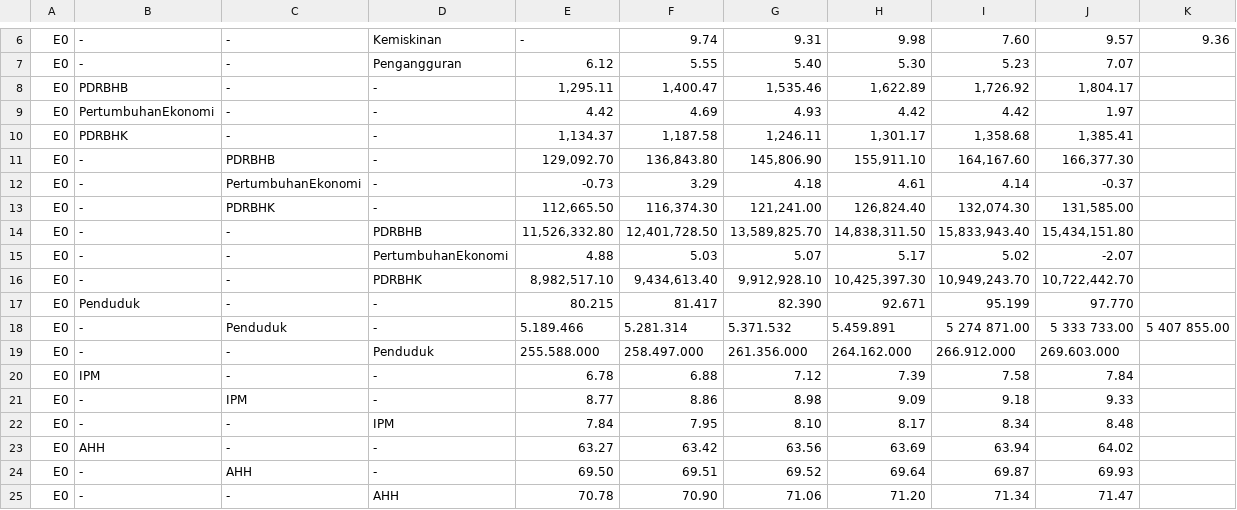
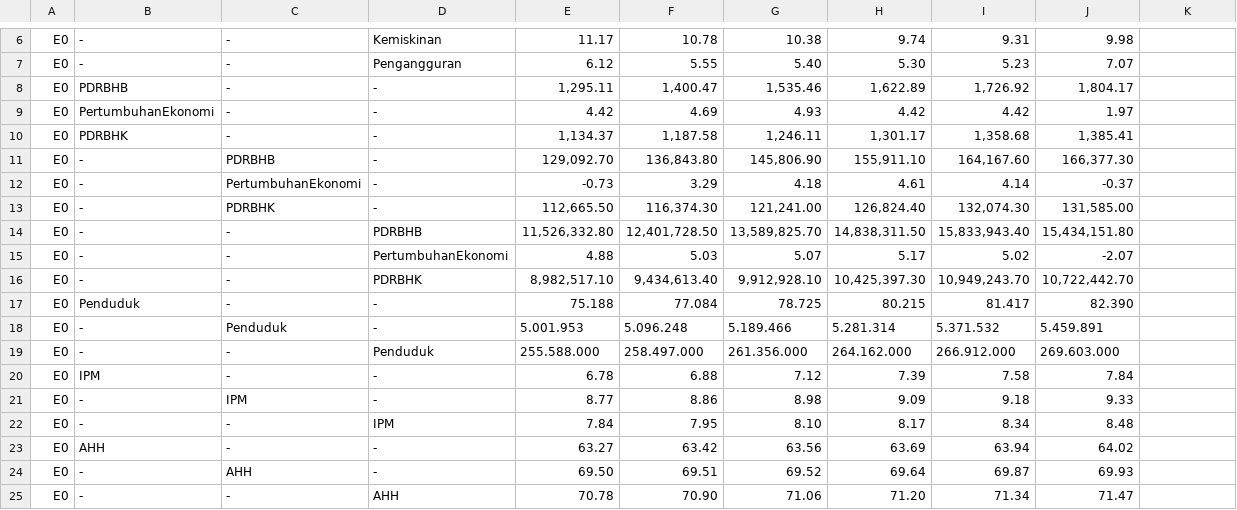
Before and after one commit to habicahya/habicahya, a CSV file: DATA1.csv, drawn as a sheet; only a part is shown, gaps mark what is left out; the diff covers the shown part only; the diff names each change by its address in the sheet, - before the commit and + after, or states it on an @@ line.

```diff
--- a/DATA1.csv
+++ b/DATA1.csv
-E6: -
+E6: 11.17
-F6: 9.74
+F6: 10.78
-G6: 9.31
+G6: 10.38
-H6: 9.98
+H6: 9.74
-I6: 7.60
+I6: 9.31
-J6: 9.57
+J6: 9.98
-K6: 9.36
+K6: (empty)
-E17: 80.215
+E17: 75.188
-F17: 81.417
+F17: 77.084
-G17: 82.390
+G17: 78.725
-H17: 92.671
+H17: 80.215
-I17: 95.199
+I17: 81.417
-J17: 97.770
+J17: 82.390
-E18: 5.189.466
+E18: 5.001.953
-F18: 5.281.314
+F18: 5.096.248
-G18: 5.371.532
+G18: 5.189.466
-H18: 5.459.891
+H18: 5.281.314
-I18: 5 274 871.00
+I18: 5.371.532
-J18: 5 333 733.00
+J18: 5.459.891
-K18: 5 407 855.00
+K18: (empty)
```
Also changed, not shown: 29 edited cells elsewhere in this file.
